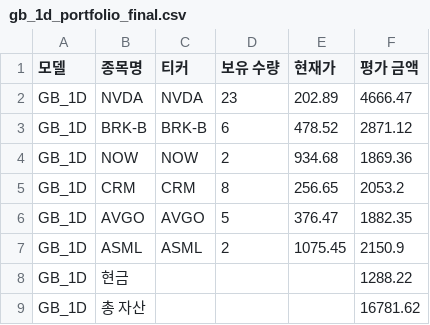
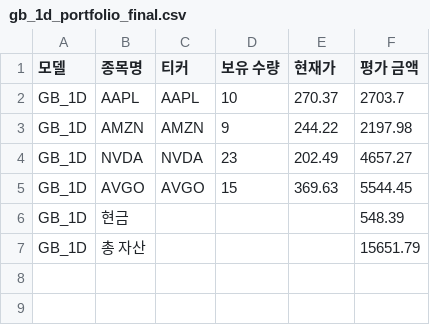
Before and after one commit to chesin1/stock_ai_trading_us, a CSV file: data/gb_1d_portfolio_final.csv, drawn as a sheet.

```diff
--- a/data/gb_1d_portfolio_final.csv
+++ b/data/gb_1d_portfolio_final.csv
@@ -1,9 +1,7 @@
 모델,종목명,티커,보유 수량,현재가,평가 금액
-GB_1D,NVDA,NVDA,23,202.89,4666.47
-GB_1D,BRK-B,BRK-B,6,478.52,2871.12
-GB_1D,NOW,NOW,2,934.68,1869.36
-GB_1D,CRM,CRM,8,256.65,2053.2
-GB_1D,AVGO,AVGO,5,376.47,1882.35
-GB_1D,ASML,ASML,2,1075.45,2150.9
-GB_1D,현금,,,,1288.22
-GB_1D,총 자산,,,,16781.62
+GB_1D,AAPL,AAPL,10,270.37,2703.7
+GB_1D,AMZN,AMZN,9,244.22,2197.98
+GB_1D,NVDA,NVDA,23,202.49,4657.27
+GB_1D,AVGO,AVGO,15,369.63,5544.45
+GB_1D,현금,,,,548.39
+GB_1D,총 자산,,,,15651.79
```
Also changed, not shown: data/dense_lstm_portfolio_final.csv, data/gb_20d_portfolio_final.csv, 44 other files.
